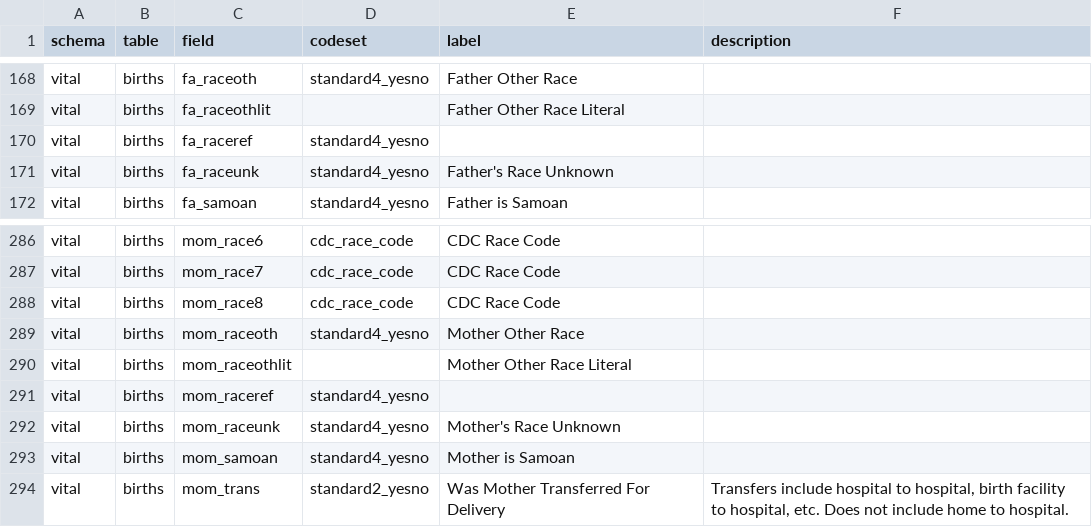
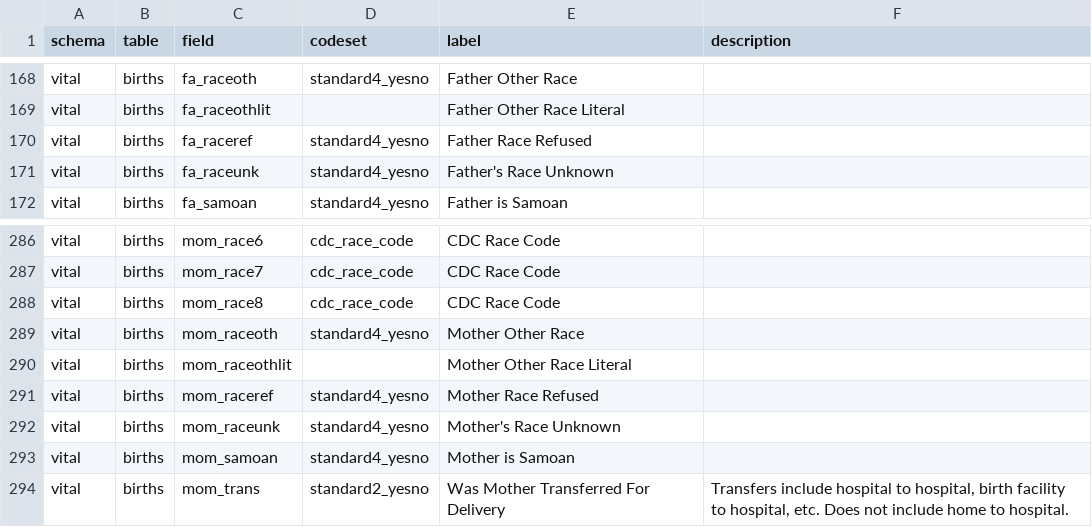
Before and after one commit to unreno/chirp, a TSV file: production/content/vital/birth_dictionary.tsv, drawn as a sheet; only a part is shown, gaps mark what is left out.

Commit message:
Added missing label.

```diff
--- a/production/content/vital/birth_dictionary.tsv
+++ b/production/content/vital/birth_dictionary.tsv
@@ -169,3 +169,3 @@ vital	births	fa_raceoth	standard4_yesno	Father Other Race
 vital	births	fa_raceothlit		Father Other Race Literal	
-vital	births	fa_raceref	standard4_yesno		
+vital	births	fa_raceref	standard4_yesno	Father Race Refused	
 vital	births	fa_raceunk	standard4_yesno	Father's Race Unknown	
@@ -290,3 +290,3 @@ vital	births	mom_raceoth	standard4_yesno	Mother Other Race
 vital	births	mom_raceothlit		Mother Other Race Literal	
-vital	births	mom_raceref	standard4_yesno		
+vital	births	mom_raceref	standard4_yesno	Mother Race Refused	
 vital	births	mom_raceunk	standard4_yesno	Mother's Race Unknown	
```
